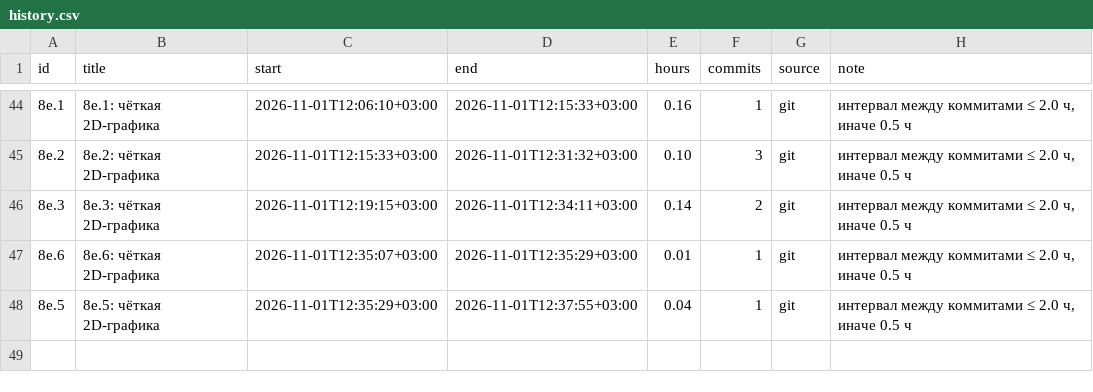
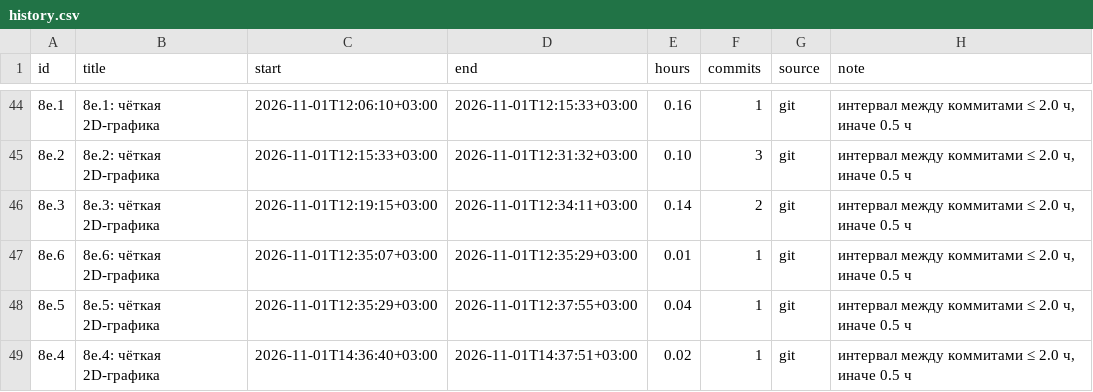
Before and after one commit to DmitriiTrifonov/sunpetal, a CSV file: tools/roadmap/history.csv, drawn as a sheet; only a part is shown, gaps mark what is left out; the diff names each change by its address in the sheet, - before the commit and + after, or states it on an @@ line.

```diff
--- a/tools/roadmap/history.csv
+++ b/tools/roadmap/history.csv
+row 49: 8е.4 | 8е.4: чёткая 2D-графика | 2026-11-01T14:36:40+03:00 | 2026-11-01T14:37:51+03:00 | 0.02 | 1 | git | интервал между коммитами ≤ 2.0 ч, иначе 0.5 ч
```
Also changed, not shown: tools/roadmap/timelog.csv, 5 other files.
